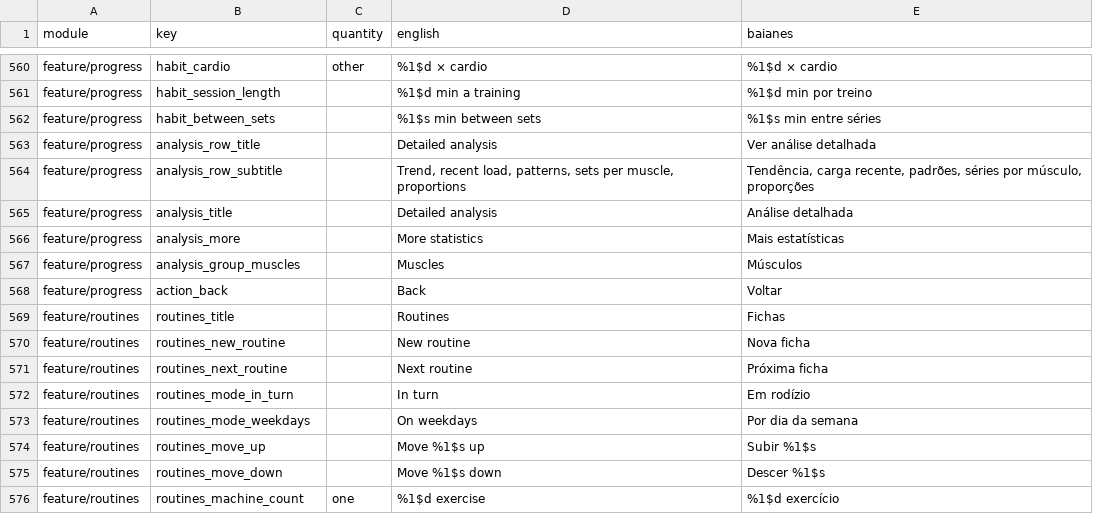
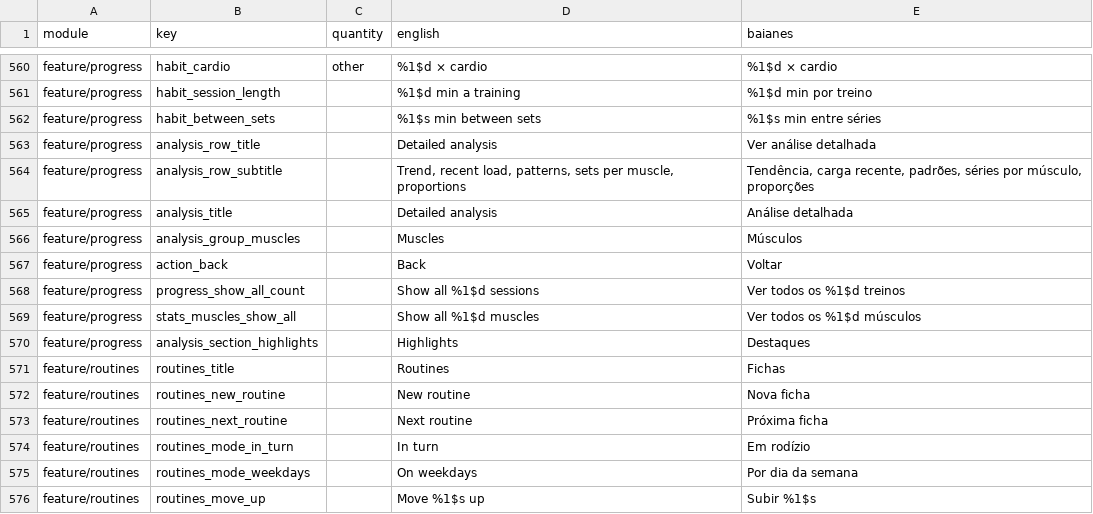
Before and after one commit to ramonvidal/BoraTreino, a CSV file: translations/baianes.csv, drawn as a sheet; only a part is shown, gaps mark what is left out; the shorter side is filled out with more unchanged rows; removed rows and columns are numbered as before the commit, all else as after; the diff names each change by its address in the sheet, - before the commit and + after, or states it on an @@ line.

```diff
--- a/translations/baianes.csv
+++ b/translations/baianes.csv
-row 566: feature/progress | analysis_more |  | More statistics | Mais estatísticas
+row 568: feature/progress | progress_show_all_count |  | Show all %1$d sessions | Ver todos os %1$d treinos
+row 569: feature/progress | stats_muscles_show_all |  | Show all %1$d muscles | Ver todos os %1$d músculos
+row 570: feature/progress | analysis_section_highlights |  | Highlights | Destaques
```
Also changed, not shown: 1 other file.
